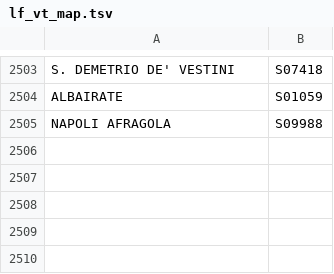
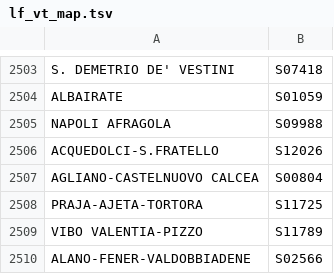
Before and after one commit to eutampieri/trenitalia, a TSV file: lf_vt_map.tsv, drawn as a sheet; only a part is shown, gaps mark what is left out; the diff names each change by its address in the sheet, - before the commit and + after, or states it on an @@ line.

```diff
--- a/lf_vt_map.tsv
+++ b/lf_vt_map.tsv
+row 2506: ACQUEDOLCI-S.FRATELLO | S12026
+row 2507: AGLIANO-CASTELNUOVO CALCEA | S00804
+row 2508: PRAJA-AJETA-TORTORA | S11725
+row 2509: VIBO VALENTIA-PIZZO | S11789
+row 2510: ALANO-FENER-VALDOBBIADENE | S02566
```
Also changed, not shown: stazioni_coord.tsv, vt_lf_map.tsv, 2 other files.
